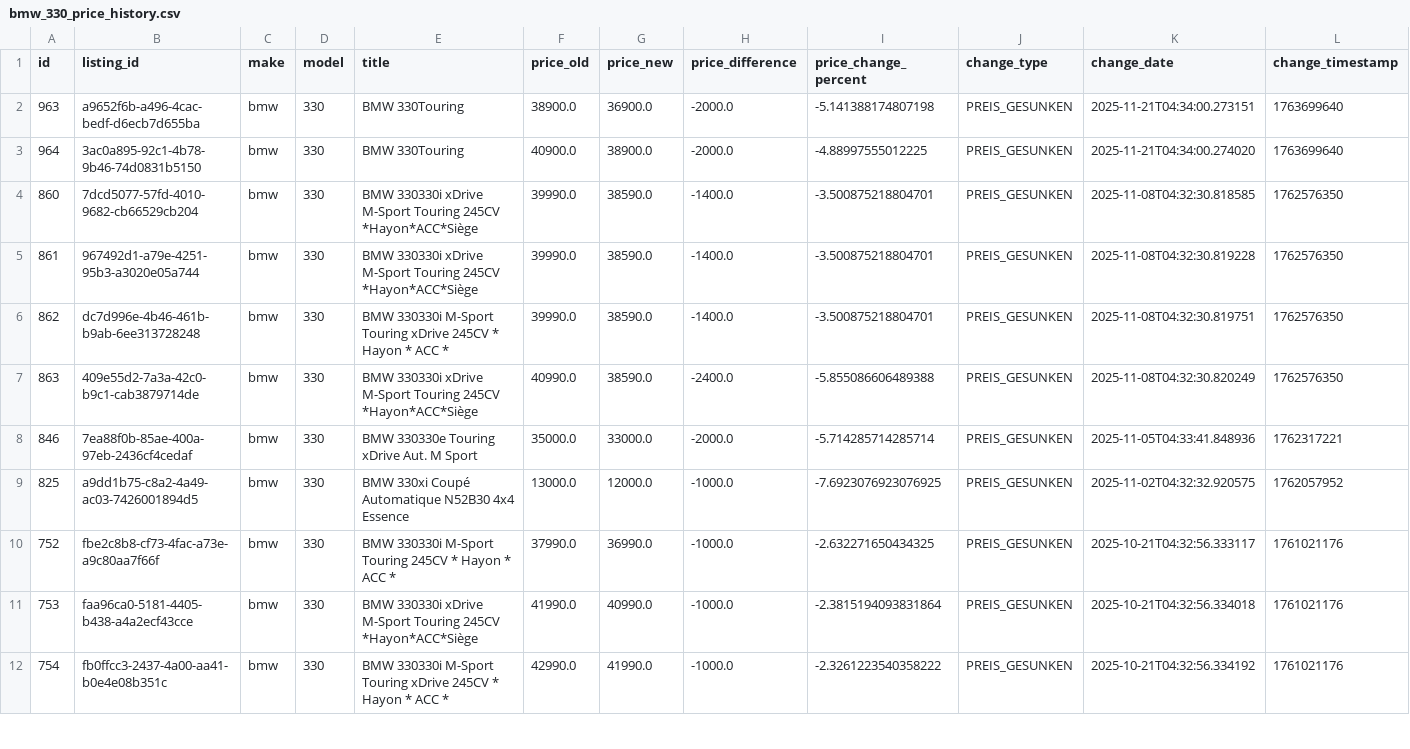
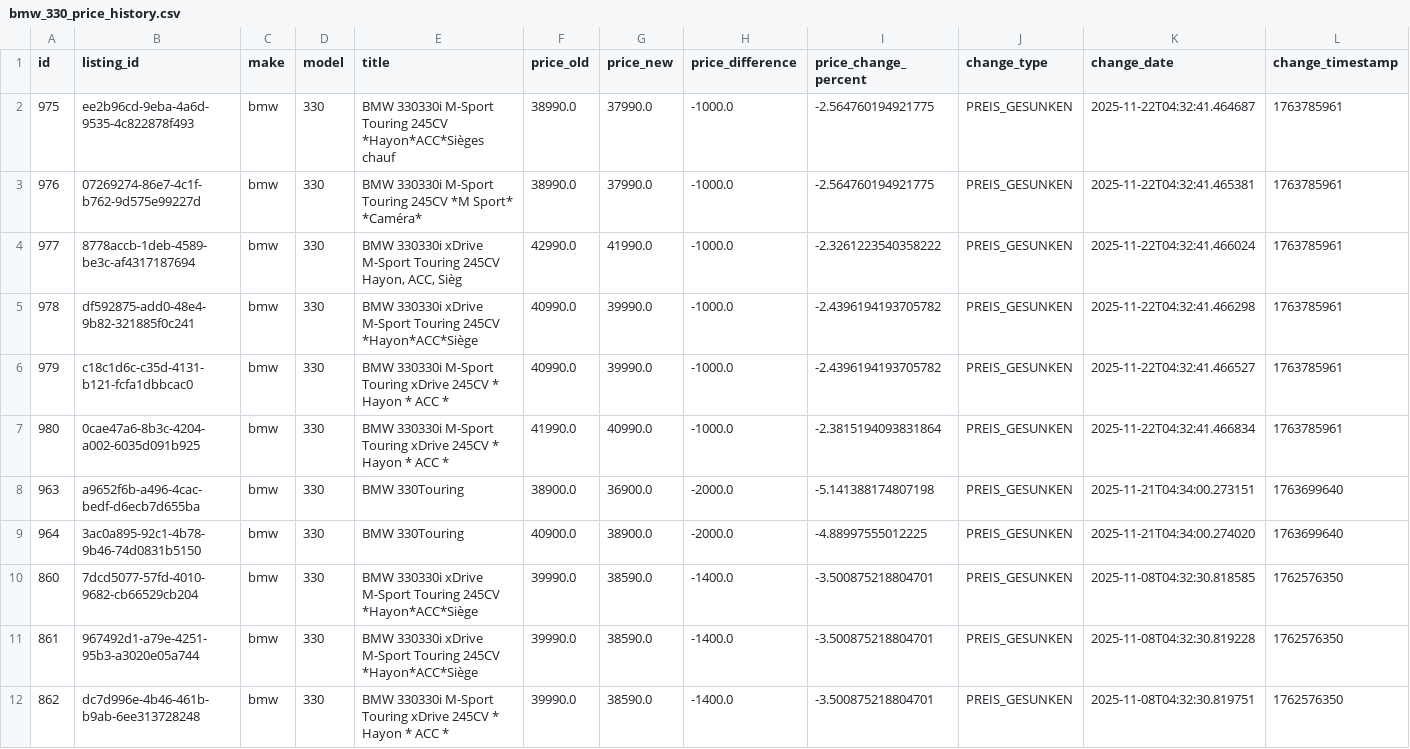
Before and after one commit to masterries/AutoAnalyse, a CSV file: scrapper/data/bmw_330_price_history.csv, drawn as a sheet; only a part is shown; the shorter side is filled out with more unchanged rows; rows hold the shown columns only; the diff names each change by its address in the sheet, - before the commit and + after, or states it on an @@ line.

```diff
--- a/scrapper/data/bmw_330_price_history.csv
+++ b/scrapper/data/bmw_330_price_history.csv
+row 2: 975 | ee2b96cd-9eba-4a6d-9535-4c822878f493 | bmw | 330 | BMW 330330i M-Sport Touring 245CV *Hayon*ACC*Sièges chauf | 38990.0 | 37990.0 | -1000.0 | -2.564760194921775 | PREIS_GESUNKEN | 2025-11-22T04:32:41.464687 | 1763785961
+row 3: 976 | 07269274-86e7-4c1f-b762-9d575e99227d | bmw | 330 | BMW 330330i M-Sport Touring 245CV *M Sport* *Caméra* | 38990.0 | 37990.0 | -1000.0 | -2.564760194921775 | PREIS_GESUNKEN | 2025-11-22T04:32:41.465381 | 1763785961
+row 4: 977 | 8778accb-1deb-4589-be3c-af4317187694 | bmw | 330 | BMW 330330i xDrive M-Sport Touring 245CV Hayon, ACC, Sièg | 42990.0 | 41990.0 | -1000.0 | -2.3261223540358222 | PREIS_GESUNKEN | 2025-11-22T04:32:41.466024 | 1763785961
+row 5: 978 | df592875-add0-48e4-9b82-321885f0c241 | bmw | 330 | BMW 330330i xDrive M-Sport Touring 245CV *Hayon*ACC*Siège | 40990.0 | 39990.0 | -1000.0 | -2.4396194193705782 | PREIS_GESUNKEN | 2025-11-22T04:32:41.466298 | 1763785961
+row 6: 979 | c18c1d6c-c35d-4131-b121-fcfa1dbbcac0 | bmw | 330 | BMW 330330i M-Sport Touring xDrive 245CV * Hayon * ACC * | 40990.0 | 39990.0 | -1000.0 | -2.4396194193705782 | PREIS_GESUNKEN | 2025-11-22T04:32:41.466527 | 1763785961
+row 7: 980 | 0cae47a6-8b3c-4204-a002-6035d091b925 | bmw | 330 | BMW 330330i M-Sport Touring xDrive 245CV * Hayon * ACC * | 41990.0 | 40990.0 | -1000.0 | -2.3815194093831864 | PREIS_GESUNKEN | 2025-11-22T04:32:41.466834 | 1763785961
```
Also changed, not shown: scrapper/data/audi_a1_listings.csv, scrapper/data/bmw_430_listings.csv, 44 other files.
